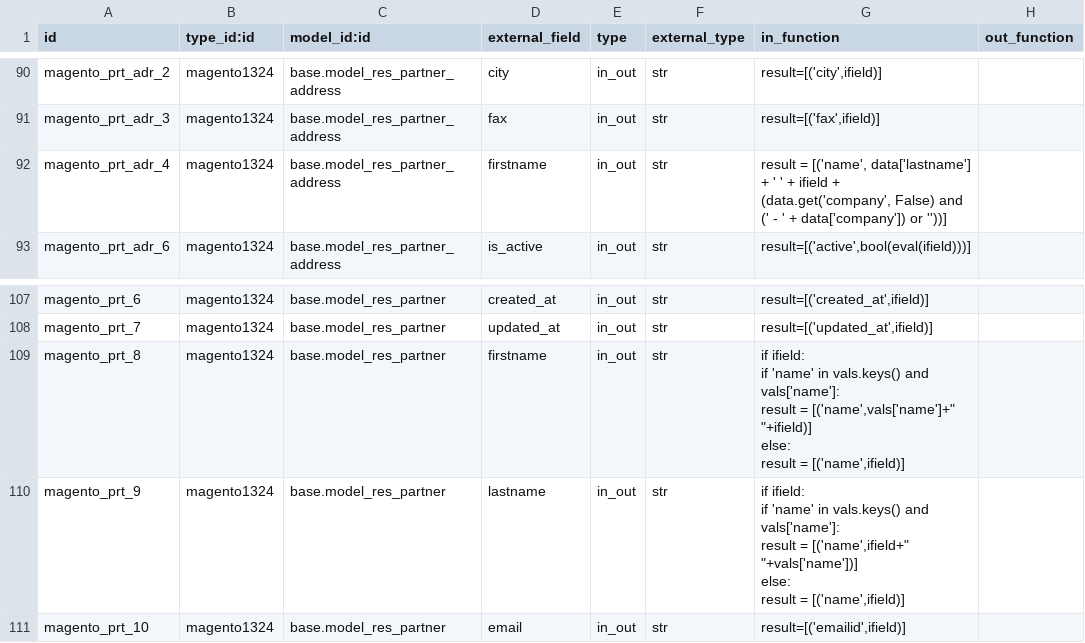
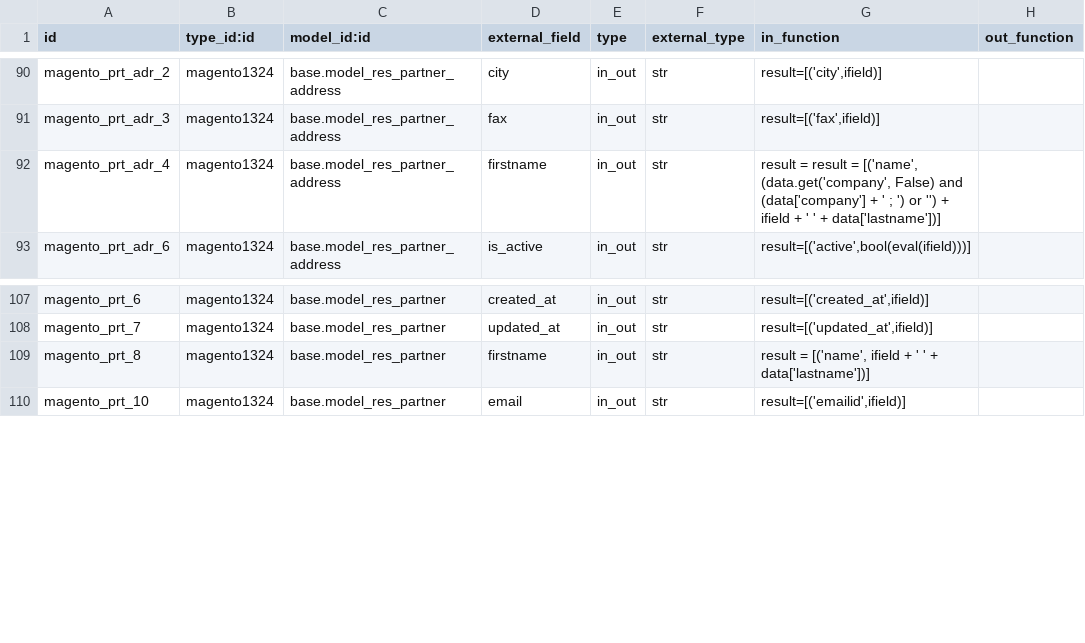
Before and after one commit to OCA/connector-magento, a CSV file: settings/external.mappinglines.template.csv, drawn as a sheet; only a part is shown, gaps mark what is left out; ↵ is a line break in a cell; the diff names each change by its address in the sheet, - before the commit and + after, or states it on an @@ line.

Commit message:
[FIX] The structure of contact name is now 'company ; firstname lastaname'

```diff
--- a/settings/external.mappinglines.template.csv
+++ b/settings/external.mappinglines.template.csv
-G92 (in_function): result = [('name', data['lastname'] + ' ' + ifield + (data.get('company', False) and (' - ' + data['company']) or ''))]
+G92 (in_function): result = result = [('name', (data.get('company', False) and (data['company'] + ' ; ') or '') + ifield + ' ' + data['lastname'])]
-G109 (in_function): if ifield: ↵ if 'name' in vals.keys() and vals['name']: ↵ result = [('name',vals['name']+" "+ifield)] ↵ else: ↵ result = [('name',ifield)]
+G109 (in_function): result = [('name', ifield + ' ' + data['lastname'])]
-row 110: magento_prt_9 | magento1324 | base.model_res_partner | lastname | in_out | str | if ifield: ↵ if 'name' in vals.keys() and vals['name']: ↵ result = [('name',ifield+" "+vals['name'])] ↵ else: ↵ result = [('name',ifield)]
```
